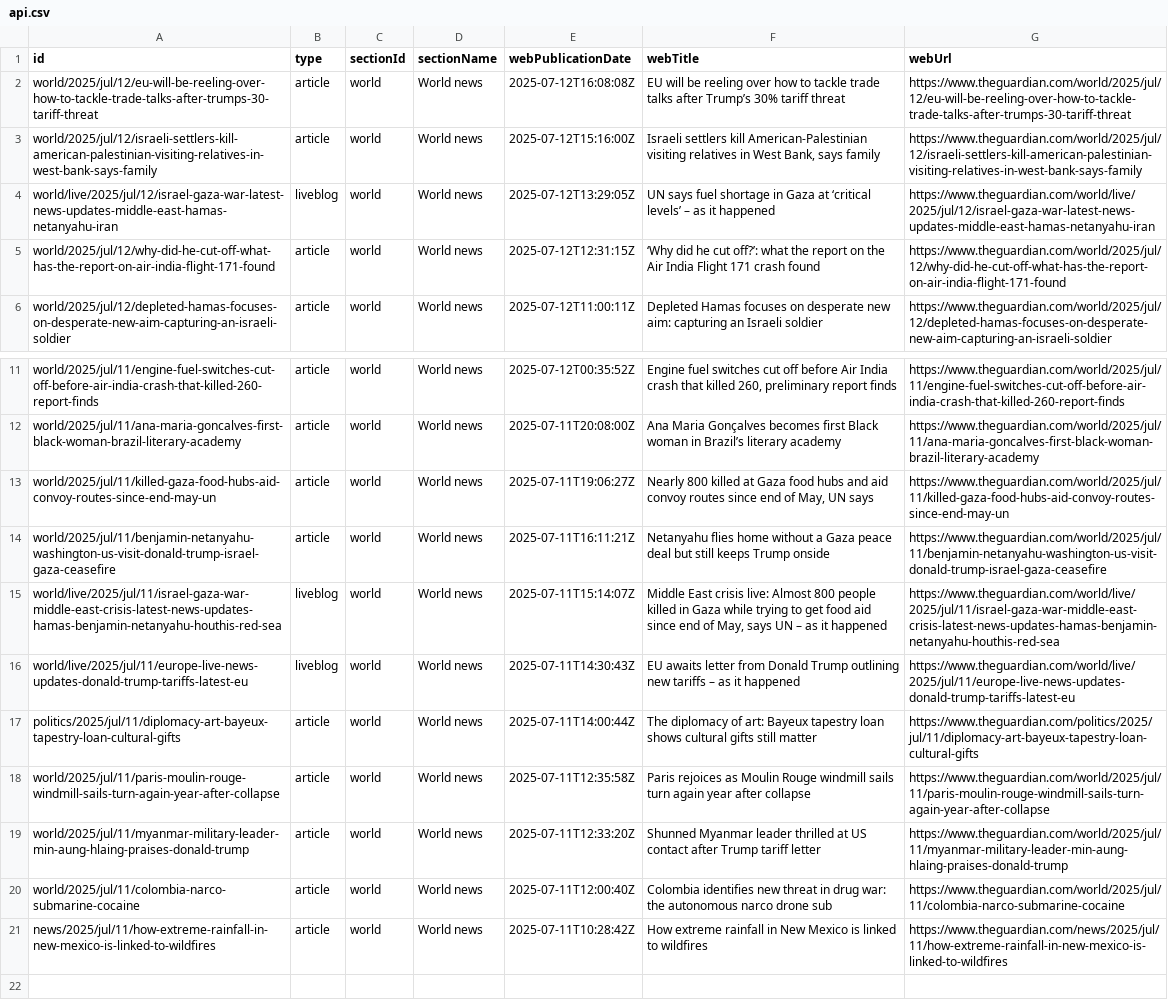
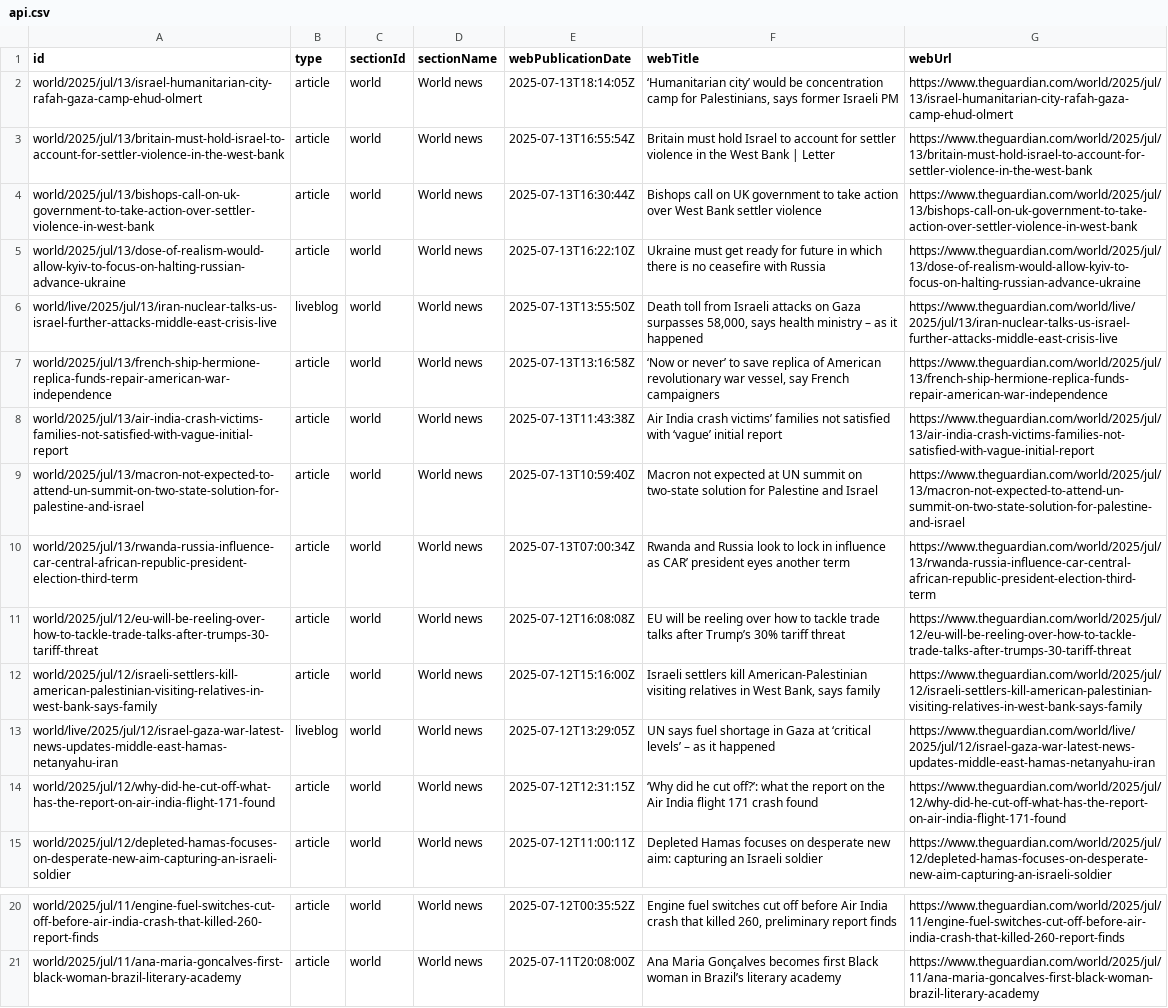
Before and after one commit to 400Ping/OpenSource-Platform, a CSV file: api.csv, drawn as a sheet; only a part is shown, gaps mark what is left out; removed rows and columns are numbered as before the commit, all else as after; the diff names each change by its address in the sheet, - before the commit and + after, or states it on an @@ line.

```diff
--- a/api.csv
+++ b/api.csv
+row 2: world/2025/jul/13/israel-humanitarian-city-rafah-gaza-camp-ehud-olmert | article | world | World news | 2025-07-13T18:14:05Z | ‘Humanitarian city’ would be concentration camp for Palestinians, says former Israeli PM | https://www.theguardian.com/world/2025/jul/13/israel-humanitarian-city-rafah-gaza-camp-ehud-olmert
+row 3: world/2025/jul/13/britain-must-hold-israel-to-account-for-settler-violence-in-the-west-bank | article | world | World news | 2025-07-13T16:55:54Z | Britain must hold Israel to account for settler violence in the West Bank | Letter | https://www.theguardian.com/world/2025/jul/13/britain-must-hold-israel-to-account-for-settler-violence-in-the-west-bank
+row 4: world/2025/jul/13/bishops-call-on-uk-government-to-take-action-over-settler-violence-in-west-bank | article | world | World news | 2025-07-13T16:30:44Z | Bishops call on UK government to take action over West Bank settler violence | https://www.theguardian.com/world/2025/jul/13/bishops-call-on-uk-government-to-take-action-over-settler-violence-in-west-bank
+row 5: world/2025/jul/13/dose-of-realism-would-allow-kyiv-to-focus-on-halting-russian-advance-ukraine | article | world | World news | 2025-07-13T16:22:10Z | Ukraine must get ready for future in which there is no ceasefire with Russia | https://www.theguardian.com/world/2025/jul/13/dose-of-realism-would-allow-kyiv-to-focus-on-halting-russian-advance-ukraine
+row 6: world/live/2025/jul/13/iran-nuclear-talks-us-israel-further-attacks-middle-east-crisis-live | liveblog | world | World news | 2025-07-13T13:55:50Z | Death toll from Israeli attacks on Gaza surpasses 58,000, says health ministry – as it happened | https://www.theguardian.com/world/live/2025/jul/13/iran-nuclear-talks-us-israel-further-attacks-middle-east-crisis-live
+row 7: world/2025/jul/13/french-ship-hermione-replica-funds-repair-american-war-independence | article | world | World news | 2025-07-13T13:16:58Z | ‘Now or never’ to save replica of American revolutionary war vessel, say French campaigners | https://www.theguardian.com/world/2025/jul/13/french-ship-hermione-replica-funds-repair-american-war-independence
+row 8: world/2025/jul/13/air-india-crash-victims-families-not-satisfied-with-vague-initial-report | article | world | World news | 2025-07-13T11:43:38Z | Air India crash victims’ families not satisfied with ‘vague’ initial report | https://www.theguardian.com/world/2025/jul/13/air-india-crash-victims-families-not-satisfied-with-vague-initial-report
+row 9: world/2025/jul/13/macron-not-expected-to-attend-un-summit-on-two-state-solution-for-palestine-and-israel | article | world | World news | 2025-07-13T10:59:40Z | Macron not expected at UN summit on two-state solution for Palestine and Israel | https://www.theguardian.com/world/2025/jul/13/macron-not-expected-to-attend-un-summit-on-two-state-solution-for-palestine-and-israel
+row 10: world/2025/jul/13/rwanda-russia-influence-car-central-african-republic-president-election-third-term | article | world | World news | 2025-07-13T07:00:34Z | Rwanda and Russia look to lock in influence as CAR’ president eyes another term | https://www.theguardian.com/world/2025/jul/13/rwanda-russia-influence-car-central-african-republic-president-election-third-term
-F14 (webTitle): …Air India Flight 171 crash…
+F14 (webTitle): …Air India flight 171 crash…
-row 13: world/2025/jul/11/killed-gaza-food-hubs-aid-convoy-routes-since-end-may-un | article | world | World news | 2025-07-11T19:06:27Z | Nearly 800 killed at Gaza food hubs and aid convoy routes since end of May, UN says | https://www.theguardian.com/world/2025/jul/11/killed-gaza-food-hubs-aid-convoy-routes-since-end-may-un
-row 14: world/2025/jul/11/benjamin-netanyahu-washington-us-visit-donald-trump-israel-gaza-ceasefire | article | world | World news | 2025-07-11T16:11:21Z | Netanyahu flies home without a Gaza peace deal but still keeps Trump onside | https://www.theguardian.com/world/2025/jul/11/benjamin-netanyahu-washington-us-visit-donald-trump-israel-gaza-ceasefire
-row 15: world/live/2025/jul/11/israel-gaza-war-middle-east-crisis-latest-news-updates-hamas-benjamin-netanyahu-houthis-red-sea | liveblog | world | World news | 2025-07-11T15:14:07Z | Middle East crisis live: Almost 800 people killed in Gaza while trying to get food aid since end of May, says UN – as it happened | https://www.theguardian.com/world/live/2025/jul/11/israel-gaza-war-middle-east-crisis-latest-news-updates-hamas-benjamin-netanyahu-houthis-red-sea
-row 16: world/live/2025/jul/11/europe-live-news-updates-donald-trump-tariffs-latest-eu | liveblog | world | World news | 2025-07-11T14:30:43Z | EU awaits letter from Donald Trump outlining new tariffs – as it happened | https://www.theguardian.com/world/live/2025/jul/11/europe-live-news-updates-donald-trump-tariffs-latest-eu
-row 17: politics/2025/jul/11/diplomacy-art-bayeux-tapestry-loan-cultural-gifts | article | world | World news | 2025-07-11T14:00:44Z | The diplomacy of art: Bayeux tapestry loan shows cultural gifts still matter | https://www.theguardian.com/politics/2025/jul/11/diplomacy-art-bayeux-tapestry-loan-cultural-gifts
-row 18: world/2025/jul/11/paris-moulin-rouge-windmill-sails-turn-again-year-after-collapse | article | world | World news | 2025-07-11T12:35:58Z | Paris rejoices as Moulin Rouge windmill sails turn again year after collapse | https://www.theguardian.com/world/2025/jul/11/paris-moulin-rouge-windmill-sails-turn-again-year-after-collapse
-row 19: world/2025/jul/11/myanmar-military-leader-min-aung-hlaing-praises-donald-trump | article | world | World news | 2025-07-11T12:33:20Z | Shunned Myanmar leader thrilled at US contact after Trump tariff letter | https://www.theguardian.com/world/2025/jul/11/myanmar-military-leader-min-aung-hlaing-praises-donald-trump
-row 20: world/2025/jul/11/colombia-narco-submarine-cocaine | article | world | World news | 2025-07-11T12:00:40Z | Colombia identifies new threat in drug war: the autonomous narco drone sub | https://www.theguardian.com/world/2025/jul/11/colombia-narco-submarine-cocaine
-row 21: news/2025/jul/11/how-extreme-rainfall-in-new-mexico-is-linked-to-wildfires | article | world | World news | 2025-07-11T10:28:42Z | How extreme rainfall in New Mexico is linked to wildfires | https://www.theguardian.com/news/2025/jul/11/how-extreme-rainfall-in-new-mexico-is-linked-to-wildfires
```
